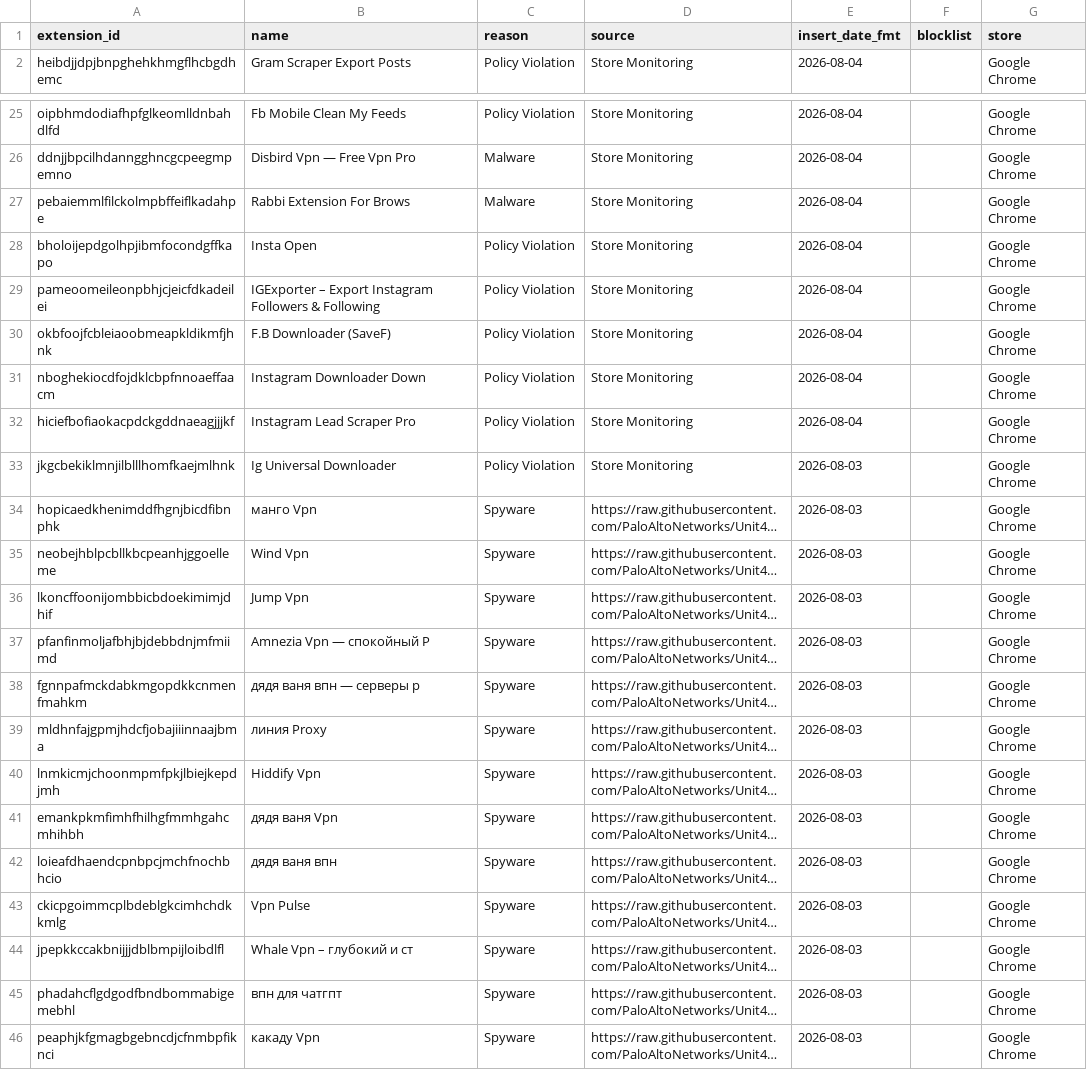
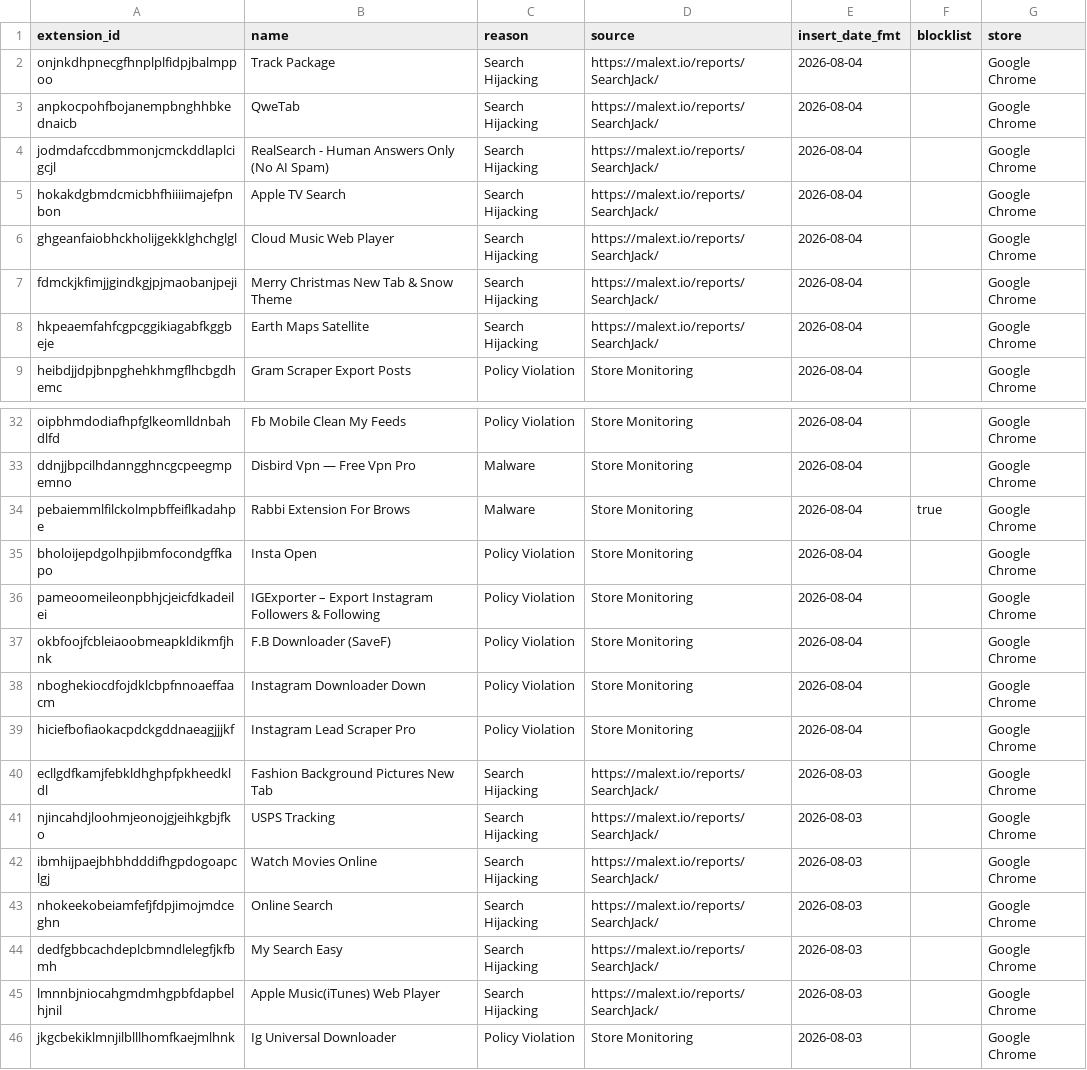
Before and after one commit to toborrm9/malicious_extension_sentry, a CSV file: malicious_extensions_detailed.csv, drawn as a sheet; only a part is shown, gaps mark what is left out; the shorter side is filled out with more unchanged rows; long unchanged cells end in …; addresses are those after the commit; the diff names each change by its address in the sheet, - before the commit and + after, or states it on an @@ line.

Commit message:
new extensions added

```diff
--- a/malicious_extensions_detailed.csv
+++ b/malicious_extensions_detailed.csv
+row 2: onjnkdhpnecgfhnplplfidpjbalmppoo | Track Package | Search Hijacking | https://malext.io/reports/SearchJack/ | 2026-08-04 |  | Google Chrome
+row 3: anpkocpohfbojanempbnghhbkednaicb | QweTab | Search Hijacking | https://malext.io/reports/SearchJack/ | 2026-08-04 |  | Google Chrome
+row 4: jodmdafccdbmmonjcmckddlaplcigcjl | RealSearch - Human Answers Only (No AI Spam) | Search Hijacking | https://malext.io/reports/SearchJack/ | 2026-08-04 |  | Google Chrome
+row 5: hokakdgbmdcmicbhfhiiiimajefpnbon | Apple TV Search | Search Hijacking | https://malext.io/reports/SearchJack/ | 2026-08-04 |  | Google Chrome
+row 6: ghgeanfaiobhckholijgekklghchglgl | Cloud Music Web Player | Search Hijacking | https://malext.io/reports/SearchJack/ | 2026-08-04 |  | Google Chrome
+row 7: fdmckjkfimjjgindkgjpjmaobanjpeji | Merry Christmas New Tab & Snow Theme | Search Hijacking | https://malext.io/reports/SearchJack/ | 2026-08-04 |  | Google Chrome
+row 8: hkpeaemfahfcgpcggikiagabfkggbeje | Earth Maps Satellite | Search Hijacking | https://malext.io/reports/SearchJack/ | 2026-08-04 |  | Google Chrome
-F34 (blocklist): (empty)
+F34 (blocklist): true
+row 40: ecllgdfkamjfebkldhghpfpkheedkldl | Fashion Background Pictures New Tab | Search Hijacking | https://malext.io/reports/SearchJack/ | 2026-08-03 |  | Google Chrome
+row 41: njincahdjloohmjeonojgjeihkgbjfko | USPS Tracking | Search Hijacking | https://malext.io/reports/SearchJack/ | 2026-08-03 |  | Google Chrome
+row 42: ibmhijpaejbhbhdddifhgpdogoapclgj | Watch Movies Online | Search Hijacking | https://malext.io/reports/SearchJack/ | 2026-08-03 |  | Google Chrome
+row 43: nhokeekobeiamfefjfdpjimojmdceghn | Online Search | Search Hijacking | https://malext.io/reports/SearchJack/ | 2026-08-03 |  | Google Chrome
+row 44: dedfgbbcachdeplcbmndlelegfjkfbmh | My Search Easy | Search Hijacking | https://malext.io/reports/SearchJack/ | 2026-08-03 |  | Google Chrome
+row 45: lmnnbjniocahgmdmhgpbfdapbelhjnil | Apple Music(iTunes) Web Player | Search Hijacking | https://malext.io/reports/SearchJack/ | 2026-08-03 |  | Google Chrome
```
